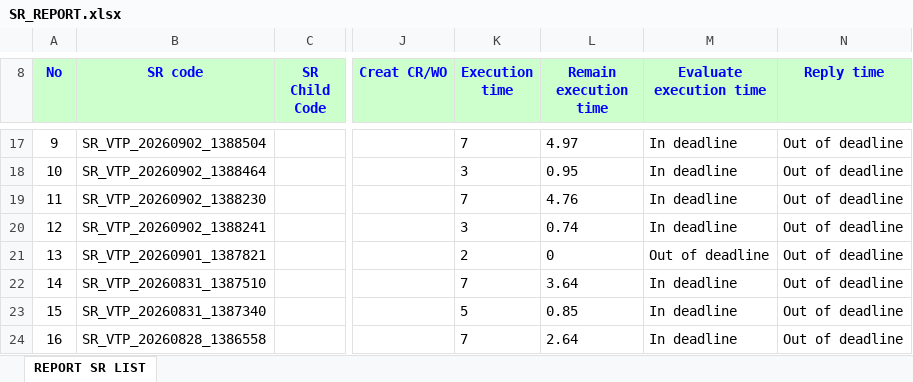
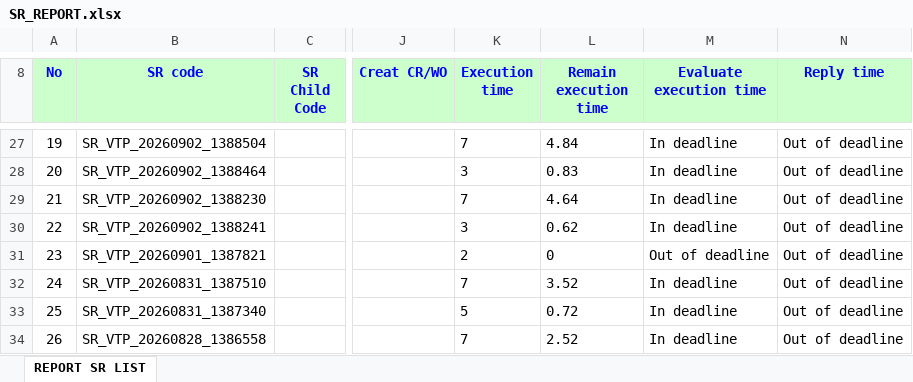
Before and after one commit to alvaromartinezg/sr_dashboard, an Excel workbook: SR_REPORT.xlsx, sheet REPORT SR LIST, drawn as a sheet; only a part is shown, gaps mark what is left out; values as stored, in another font and other column widths than the file's, no borders; addresses are those after the commit; the diff covers the shown part only; the diff names each change by its address in the sheet, - before the commit and + after, or states it on an @@ line.

Commit message:
update SR report

```diff
--- a/SR_REPORT.xlsx (sheet REPORT SR LIST)
+++ b/SR_REPORT.xlsx (sheet REPORT SR LIST)
@@ column A (No) renumbered from row 17 down @@
-L27 (Remain execution time): 4.97
+L27 (Remain execution time): 4.84
-L28 (Remain execution time): 0.95
+L28 (Remain execution time): 0.83
-L29 (Remain execution time): 4.76
+L29 (Remain execution time): 4.64
-L30 (Remain execution time): 0.74
+L30 (Remain execution time): 0.62
-L32 (Remain execution time): 3.64
+L32 (Remain execution time): 3.52
-L33 (Remain execution time): 0.85
+L33 (Remain execution time): 0.72
-L34 (Remain execution time): 2.64
+L34 (Remain execution time): 2.52
```
Also changed, not shown: 11 added rows, 189 moved rows and 31 edited cells elsewhere in this sheet.
